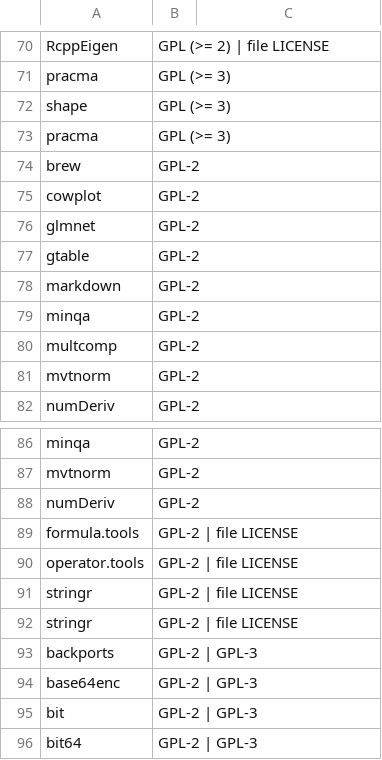
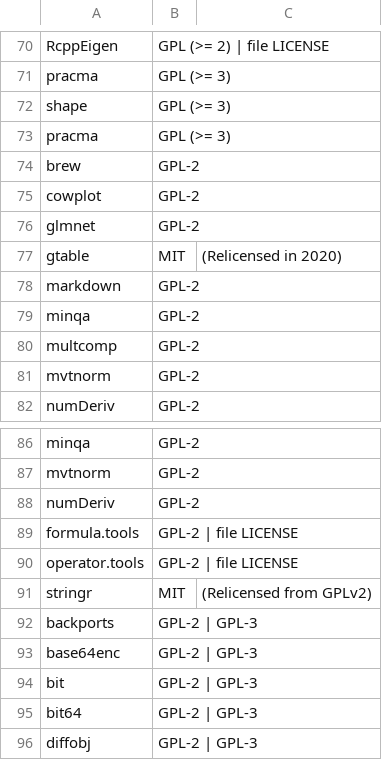
Before and after one commit to AFRL-Material-State-Awareness/POD4.5, a CSV file: POD4.5DependencyLicenses/RPackageLicenses.csv, drawn as a sheet; only a part is shown, gaps mark what is left out; the shorter side is filled out with more unchanged rows; the diff names each change by its address in the sheet, - before the commit and + after, or states it on an @@ line.

Commit message:
Update changed licenses checked in CRAN for csv file. No libraries with GPLv2 only are used!

```diff
--- a/POD4.5DependencyLicenses/RPackageLicenses.csv
+++ b/POD4.5DependencyLicenses/RPackageLicenses.csv
-B77: GPL-2
+B77: MIT
-C77: (empty)
+C77: (Relicensed in 2020)
-B91: GPL-2 | file LICENSE
+B91: MIT
-C91: (empty)
+C91: (Relicensed from GPLv2)
-row 92: stringr | GPL-2 | file LICENSE
```
